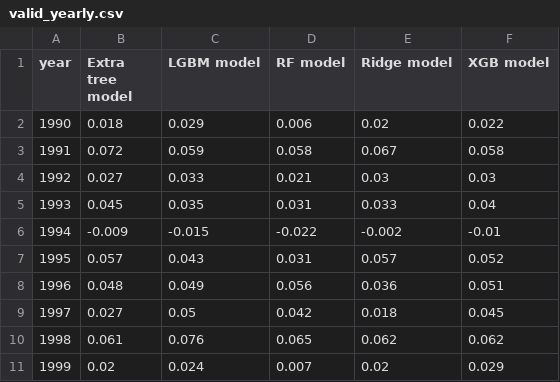
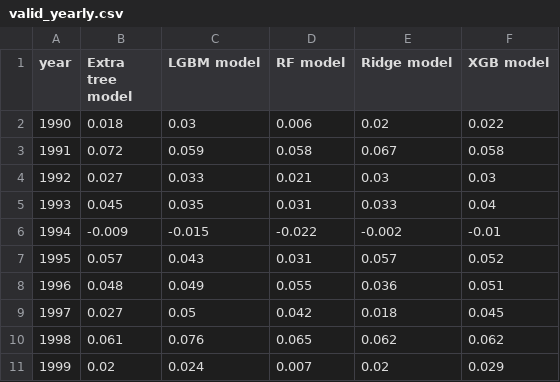
Before and after one commit to Niklas6/ML-asset-pricing, a CSV file: data/results/valid_yearly.csv, drawn as a sheet.

```diff
--- a/data/results/valid_yearly.csv
+++ b/data/results/valid_yearly.csv
@@ -1,3 +1,3 @@
 year,Extra tree model,LGBM model,RF model,Ridge model,XGB model
-1990,0.018,0.029,0.006,0.02,0.022
+1990,0.018,0.03,0.006,0.02,0.022
 1991,0.072,0.059,0.058,0.067,0.058
@@ -7,3 +7,3 @@ year,Extra tree model,LGBM model,RF model,Ridge model,XGB model
 1995,0.057,0.043,0.031,0.057,0.052
-1996,0.048,0.049,0.056,0.036,0.051
+1996,0.048,0.049,0.055,0.036,0.051
 1997,0.027,0.05,0.042,0.018,0.045
```
Also changed, not shown: data/results/test1_yearly.csv, 3 other files.
